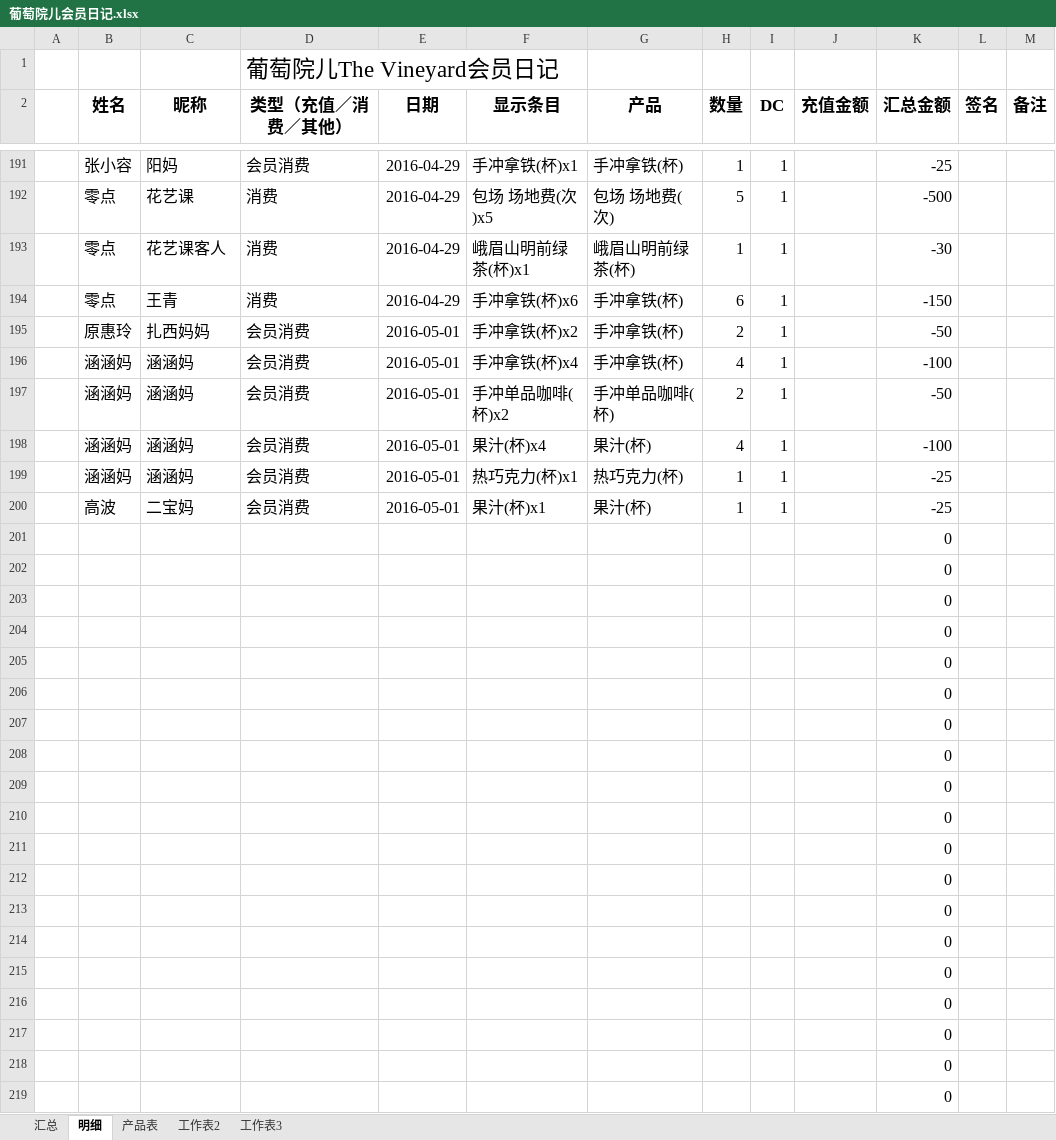
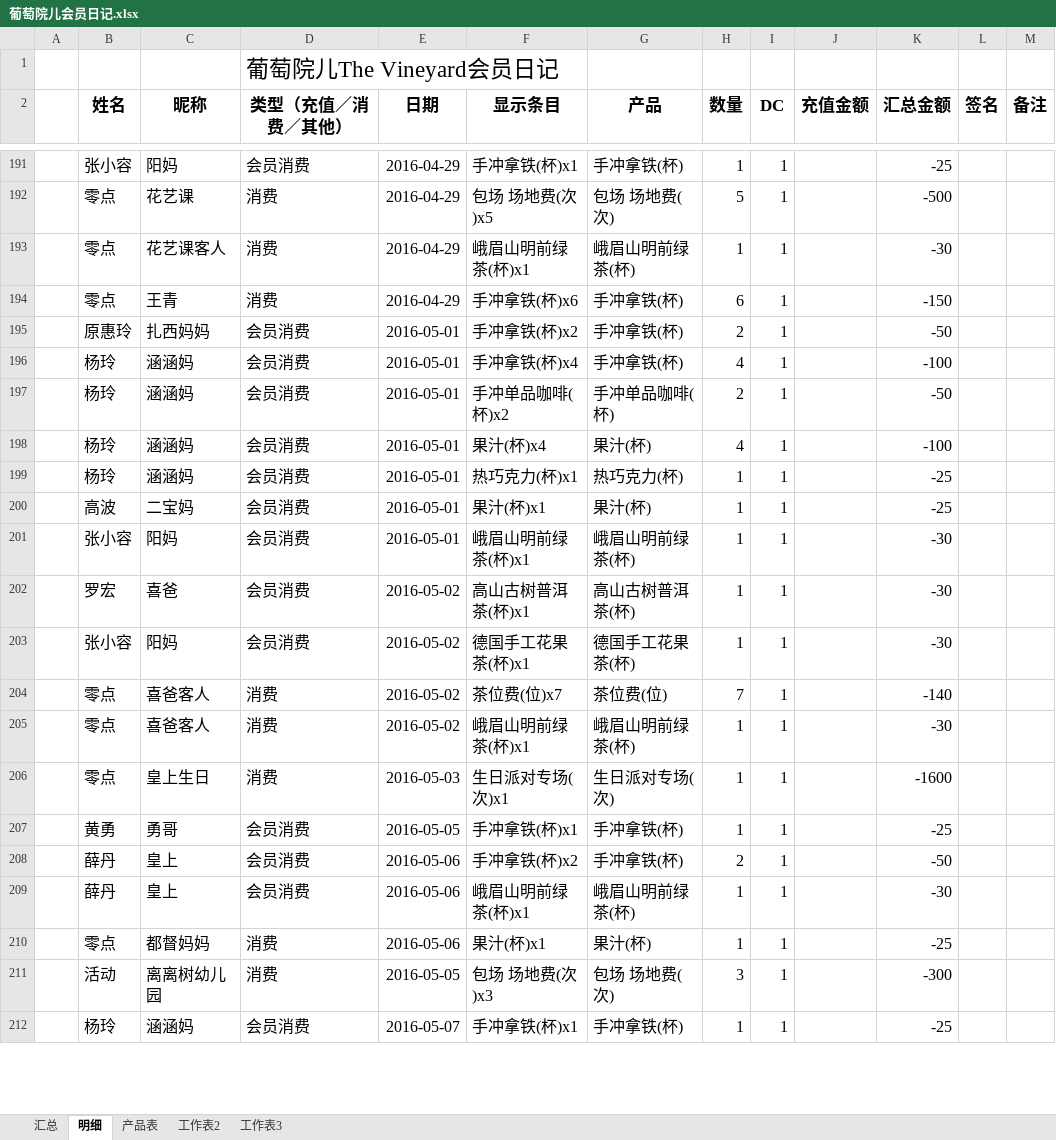
Before and after one commit to hanyong37/ptye, an Excel workbook: 文档/葡萄院儿会员日记.xlsx, sheet 明细, drawn as a sheet; only a part is shown, gaps mark what is left out; values as stored, in another font and other column widths than the file's, no borders; table styles not drawn; removed rows and columns are numbered as before the commit, all else as after; the diff covers the shown part only; the diff names each change by its address in the sheet, - before the commit and + after, or states it on an @@ line.

Commit message:
5.8

```diff
--- a/文档/葡萄院儿会员日记.xlsx (sheet 明细)
+++ b/文档/葡萄院儿会员日记.xlsx (sheet 明细)
-B196:B199 (姓名): 涵涵妈
+B196:B199 (姓名): 杨玲
-row 201:  |  |  |  |  |  |  |  |  |  | 0
-row 202:  |  |  |  |  |  |  |  |  |  | 0
-row 203:  |  |  |  |  |  |  |  |  |  | 0
-row 204:  |  |  |  |  |  |  |  |  |  | 0
-row 205:  |  |  |  |  |  |  |  |  |  | 0
-row 206:  |  |  |  |  |  |  |  |  |  | 0
-row 207:  |  |  |  |  |  |  |  |  |  | 0
-row 208:  |  |  |  |  |  |  |  |  |  | 0
-row 209:  |  |  |  |  |  |  |  |  |  | 0
-row 210:  |  |  |  |  |  |  |  |  |  | 0
-row 211:  |  |  |  |  |  |  |  |  |  | 0
-row 212:  |  |  |  |  |  |  |  |  |  | 0
-row 213:  |  |  |  |  |  |  |  |  |  | 0
-row 214:  |  |  |  |  |  |  |  |  |  | 0
-row 215:  |  |  |  |  |  |  |  |  |  | 0
-row 216:  |  |  |  |  |  |  |  |  |  | 0
-row 217:  |  |  |  |  |  |  |  |  |  | 0
-row 218:  |  |  |  |  |  |  |  |  |  | 0
-row 219:  |  |  |  |  |  |  |  |  |  | 0
+row 201:  | 张小容 | 阳妈 | 会员消费 | 2016-05-01 | 峨眉山明前绿茶(杯)x1 | 峨眉山明前绿茶(杯) | 1 | 1 |  | -30
+row 202:  | 罗宏 | 喜爸 | 会员消费 | 2016-05-02 | 高山古树普洱茶(杯)x1 | 高山古树普洱茶(杯) | 1 | 1 |  | -30
+row 203:  | 张小容 | 阳妈 | 会员消费 | 2016-05-02 | 德国手工花果茶(杯)x1 | 德国手工花果茶(杯) | 1 | 1 |  | -30
+row 204:  | 零点 | 喜爸客人 | 消费 | 2016-05-02 | 茶位费(位)x7 | 茶位费(位) | 7 | 1 |  | -140
+row 205:  | 零点 | 喜爸客人 | 消费 | 2016-05-02 | 峨眉山明前绿茶(杯)x1 | 峨眉山明前绿茶(杯) | 1 | 1 |  | -30
+row 206:  | 零点 | 皇上生日 | 消费 | 2016-05-03 | 生日派对专场(次)x1 | 生日派对专场(次) | 1 | 1 |  | -1600
+row 207:  | 黄勇 | 勇哥 | 会员消费 | 2016-05-05 | 手冲拿铁(杯)x1 | 手冲拿铁(杯) | 1 | 1 |  | -25
+row 208:  | 薛丹 | 皇上 | 会员消费 | 2016-05-06 | 手冲拿铁(杯)x2 | 手冲拿铁(杯) | 2 | 1 |  | -50
+row 209:  | 薛丹 | 皇上 | 会员消费 | 2016-05-06 | 峨眉山明前绿茶(杯)x1 | 峨眉山明前绿茶(杯) | 1 | 1 |  | -30
+row 210:  | 零点 | 都督妈妈 | 消费 | 2016-05-06 | 果汁(杯)x1 | 果汁(杯) | 1 | 1 |  | -25
+row 211:  | 活动 | 离离树幼儿园 | 消费 | 2016-05-05 | 包场 场地费(次)x3 | 包场 场地费(次) | 3 | 1 |  | -300
+row 212:  | 杨玲 | 涵涵妈 | 会员消费 | 2016-05-07 | 手冲拿铁(杯)x1 | 手冲拿铁(杯) | 1 | 1 |  | -25
```
Also changed, not shown: 17 added rows and 1 edited cell elsewhere in this sheet, sheet 汇总, sheet 产品表, sheet 工作表2.
